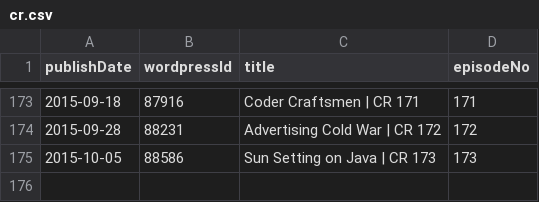
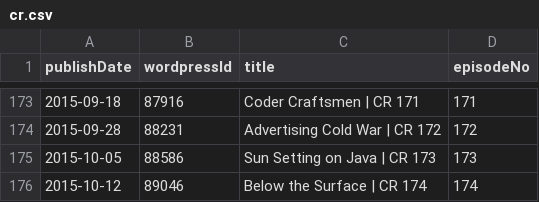
Before and after one commit to Cj-Malone/jb_data, a CSV file: shows/cr.csv, drawn as a sheet; only a part is shown, gaps mark what is left out; the diff names each change by its address in the sheet, - before the commit and + after, or states it on an @@ line.

Commit message:
cr174

```diff
--- a/shows/cr.csv
+++ b/shows/cr.csv
+row 176: 2015-10-12 | 89046 | Below the Surface | CR 174 | 174
```
